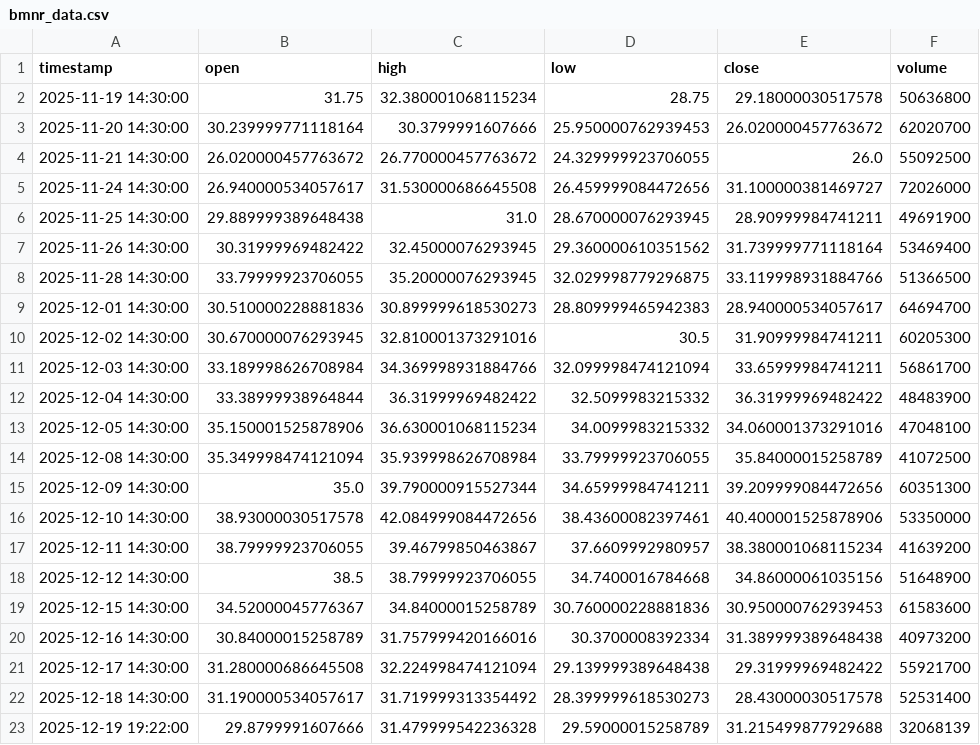
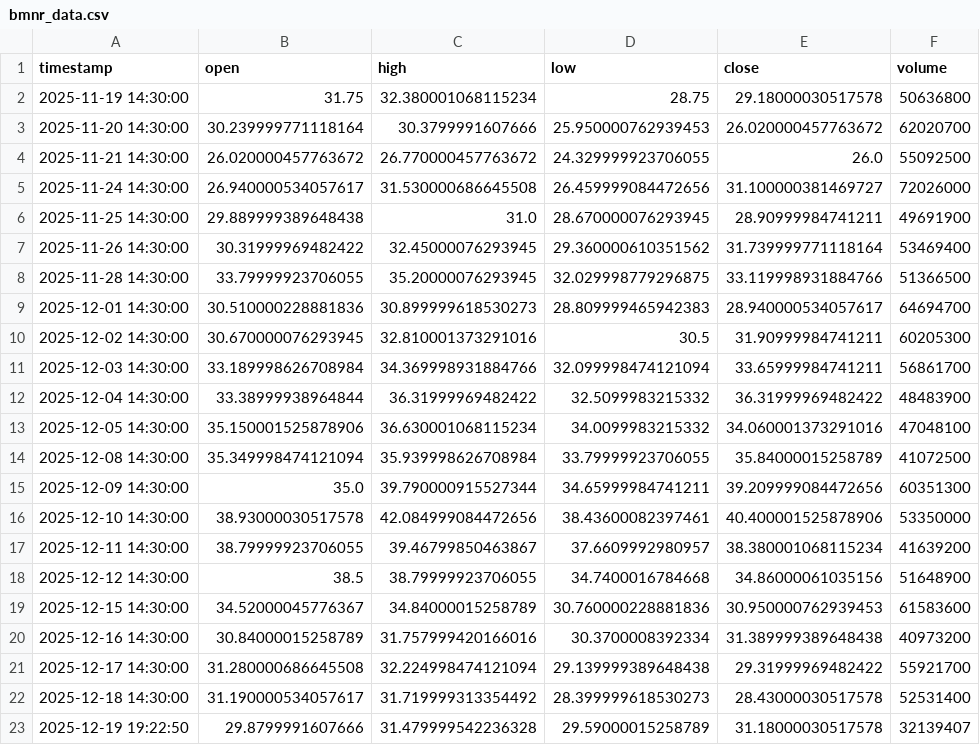
Before and after one commit to tjpools/BIT, a CSV file: data/bmnr_data.csv, drawn as a sheet.

```diff
--- a/data/bmnr_data.csv
+++ b/data/bmnr_data.csv
@@ -22,2 +22,2 @@ timestamp,open,high,low,close,volume
 2025-12-18 14:30:00,31.190000534057617,31.719999313354492,28.399999618530273,28.43000030517578,52531400
-2025-12-19 19:22:00,29.8799991607666,31.479999542236328,29.59000015258789,31.215499877929688,32068139
+2025-12-19 19:22:50,29.8799991607666,31.479999542236328,29.59000015258789,31.18000030517578,32139407
```
Also changed, not shown: 1 other file.
